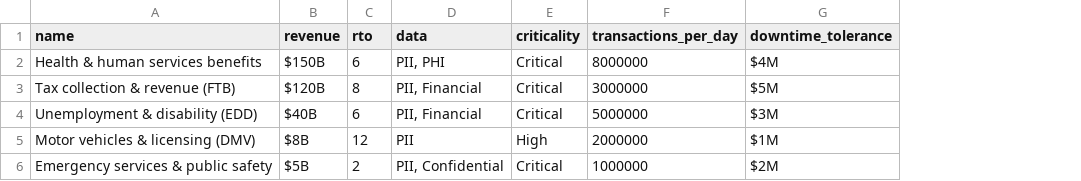
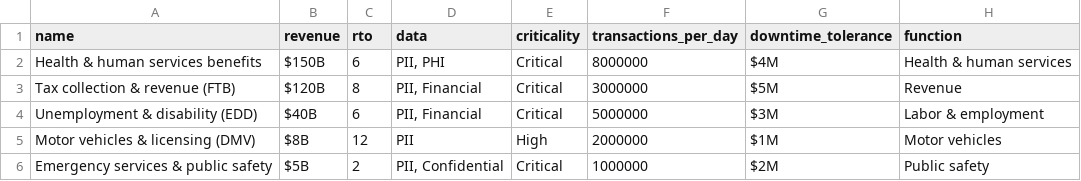
Before and after one commit to btd2026/Cyber-Rx, a CSV file: demo/cyberxray-demo-kit/state-california/processes.csv, drawn as a sheet; the diff names each change by its address in the sheet, - before the commit and + after, or states it on an @@ line.

```diff
--- a/demo/cyberxray-demo-kit/state-california/processes.csv
+++ b/demo/cyberxray-demo-kit/state-california/processes.csv
+column H (function), rows 2-6: Health & human services | Revenue | Labor & employment | Motor vehicles | Public safety
```
Also changed, not shown: demo/cyberxray-demo-kit/boeing/processes.csv, demo/cyberxray-demo-kit/duke-energy/processes.csv, 32 other files.
